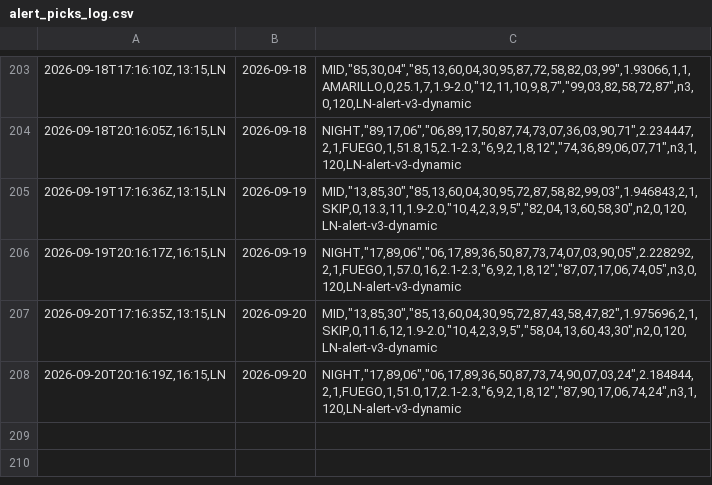
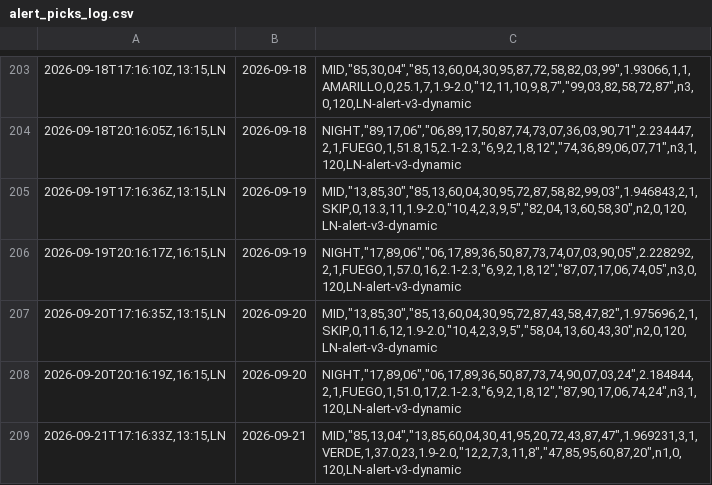
Before and after one commit to carbosota1/LOTERIA-NACIONAL-2, a CSV file: data/alert_picks_log.csv, drawn as a sheet; only a part is shown, gaps mark what is left out; the diff names each change by its address in the sheet, - before the commit and + after, or states it on an @@ line.

Commit message:
Alert update (picks/perf logs)

```diff
--- a/data/alert_picks_log.csv
+++ b/data/alert_picks_log.csv
+row 209: 2026-09-21T17:16:33Z,13:15,LN | 2026-09-21 | MID,"85,13,04","13,85,60,04,30,41,95,20,72,43,87,47",1.969231,3,1,VERDE,1,37.0,23,1.9-2.0,"12,2,7,3,11,8","47,85,95,60,87,20",n1,0,120,LN-alert-v3-dynamic
```
